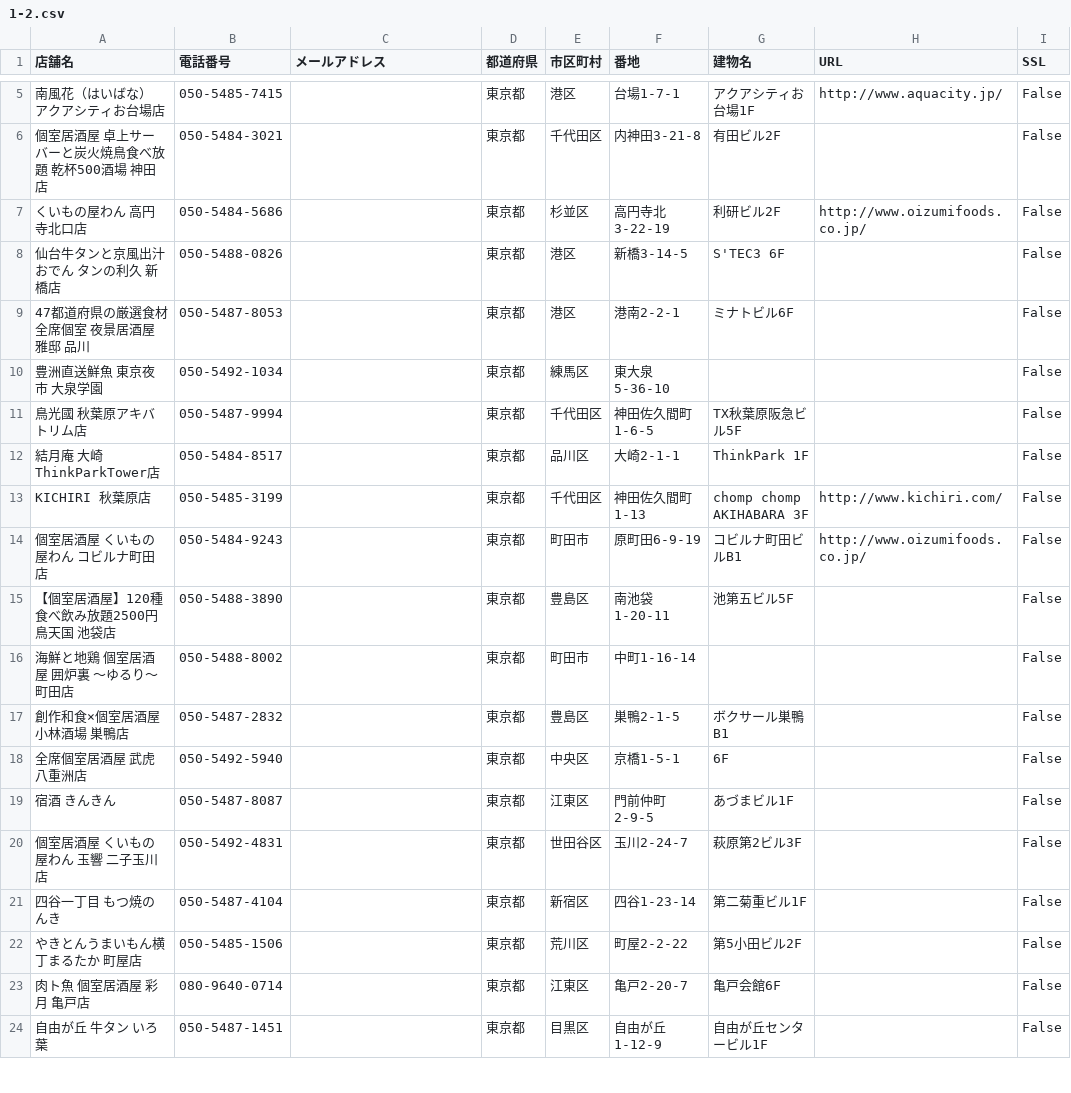
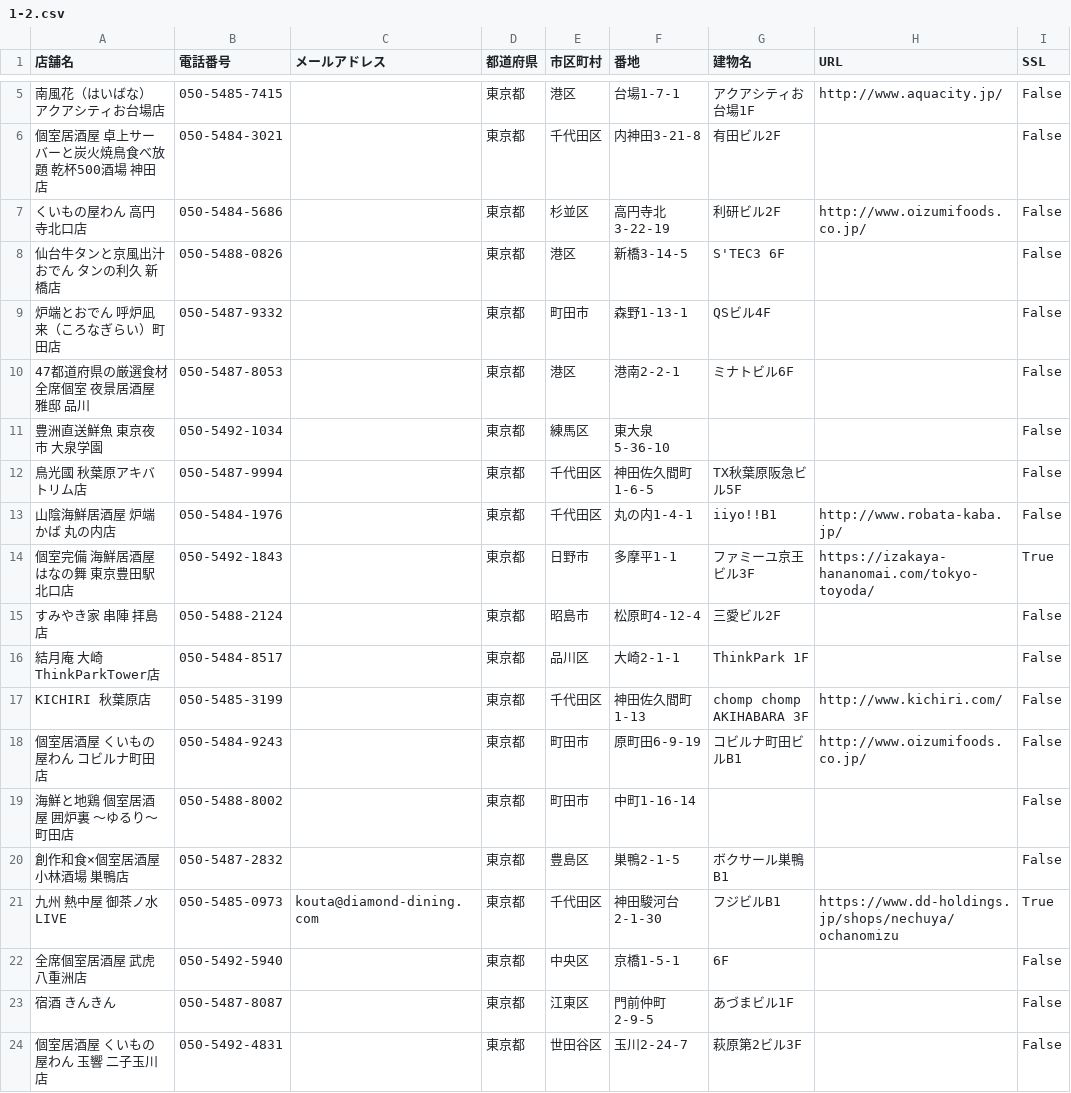
Before and after one commit to af21092/Final_Answer, a CSV file: python/ex1_web-scraping/1-2.csv, drawn as a sheet; only a part is shown, gaps mark what is left out; the shorter side is filled out with more unchanged rows; the diff covers the shown part only.

```diff
--- a/python/ex1_web-scraping/1-2.csv
+++ b/python/ex1_web-scraping/1-2.csv
@@ -8,2 +8,3 @@
 仙台牛タンと京風出汁おでん タンの利久 新橋店,050-5488-0826,,東京都,港区,新橋3-14-5,S'TEC3 6F,,False
+炉端とおでん 呼炉凪来（ころなぎらい）町田店,050-5487-9332,,東京都,町田市,森野1-13-1,QSビル4F,,False
 47都道府県の厳選食材 全席個室 夜景居酒屋 雅邸 品川,050-5487-8053,,東京都,港区,港南2-2-1,ミナトビル6F,,False
@@ -11,2 +12,5 @@
 鳥光國 秋葉原アキバトリム店,050-5487-9994,,東京都,千代田区,神田佐久間町1-6-5,TX秋葉原阪急ビル5F,,False
+山陰海鮮居酒屋 炉端かば 丸の内店,050-5484-1976,,東京都,千代田区,丸の内1-4-1,iiyo!!B1,http://www.robata-kaba.jp/,False
+個室完備 海鮮居酒屋 はなの舞 東京豊田駅北口店,050-5492-1843,,東京都,日野市,多摩平1-1,ファミーユ京王ビル3F,https://izakaya-hananomai.com/tokyo-toyoda/,True
+すみやき家 串陣 拝島店,050-5488-2124,,東京都,昭島市,松原町4-12-4,三愛ビル2F,,False
 結月庵 大崎ThinkParkTower店,050-5484-8517,,東京都,品川区,大崎2-1-1,ThinkPark 1F,,False
@@ -14,5 +18,5 @@ KICHIRI 秋葉原店,050-5485-3199,,東京都,千代田区,神田佐久間町1-1
 個室居酒屋 くいもの屋わん コビルナ町田店,050-5484-9243,,東京都,町田市,原町田6-9-19,コビルナ町田ビルB1,http://www.oizumifoods.co.jp/,False
-【個室居酒屋】120種食べ飲み放題2500円 鳥天国 池袋店,050-5488-3890,,東京都,豊島区,南池袋1-20-11,池第五ビル5F,,False
 海鮮と地鶏 個室居酒屋 囲炉裏 ～ゆるり～町田店,050-5488-8002,,東京都,町田市,中町1-16-14,,,False
 創作和食×個室居酒屋 小林酒場 巣鴨店,050-5487-2832,,東京都,豊島区,巣鴨2-1-5,ボクサール巣鴨B1,,False
+九州 熱中屋 御茶ノ水 LIVE,050-5485-0973,kouta@diamond-dining.com,東京都,千代田区,神田駿河台2-1-30,フジビルB1,https://www.dd-holdings.jp/shops/nechuya/ochanomizu,True
 全席個室居酒屋 武虎 八重洲店,050-5492-5940,,東京都,中央区,京橋1-5-1,6F,,False
```
Also changed, not shown: 8 added rows and 13 removed rows elsewhere in this file, 1 other file.
